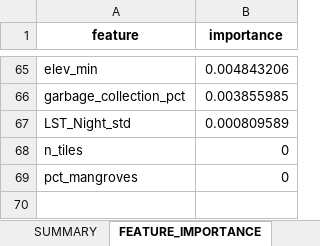
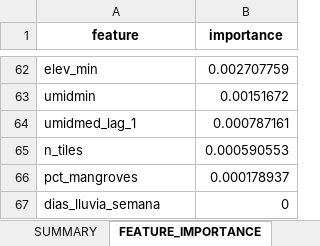
Before and after one commit to jssanchez-garreta/dataset-multimodal-dengue-brazil, an Excel workbook: benchmarks/CATBOOST_V3_FORECASTING/catboost_results.xlsx, sheet FEATURE_IMPORTANCE, drawn as a sheet; only a part is shown, gaps mark what is left out; values as stored, in another font and other column widths than the file's, no borders; removed rows and columns are numbered as before the commit, all else as after; the diff covers the shown part only; the diff names each change by its address in the sheet, - before the commit and + after, or states it on an @@ line.

```diff
--- a/benchmarks/CATBOOST_V3_FORECASTING/catboost_results.xlsx (sheet FEATURE_IMPORTANCE)
+++ b/benchmarks/CATBOOST_V3_FORECASTING/catboost_results.xlsx (sheet FEATURE_IMPORTANCE)
-B62 (importance): 0.004843206
+B62 (importance): 0.002707759
-row 66: garbage_collection_pct | 0.003855985
-row 67: LST_Night_std | 0.000809589
+row 63: umidmin | 0.00151672
+row 64: umidmed_lag_1 | 0.000787161
-B65 (importance): 0
+B65 (importance): 0.000590553
-B66 (importance): 0
+B66 (importance): 0.000178937
+row 67: dias_lluvia_semana | 0
```
Also changed, not shown: 36 added rows, 39 removed rows and 24 edited cells elsewhere in this sheet, sheet FOLD_METRICS, sheet SUMMARY, 4 other files.
